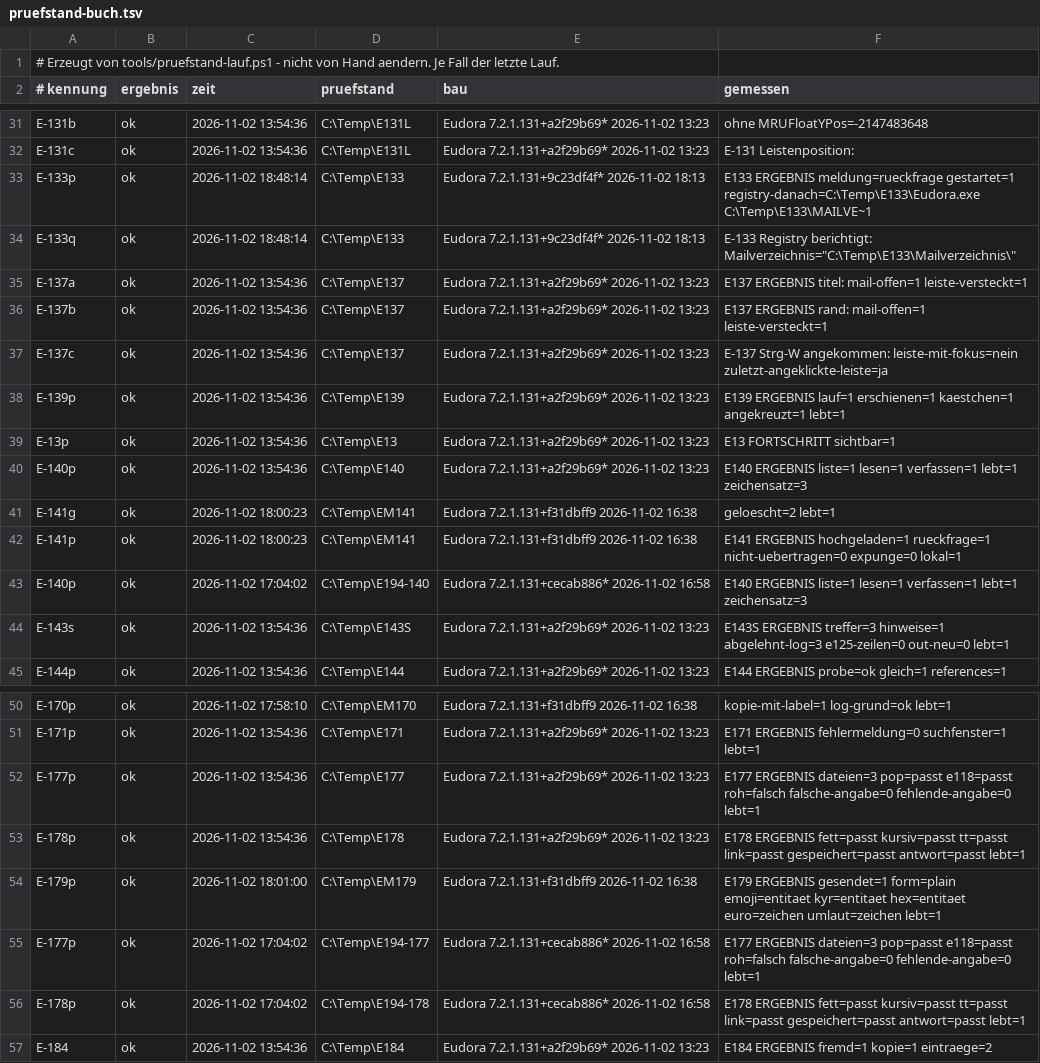
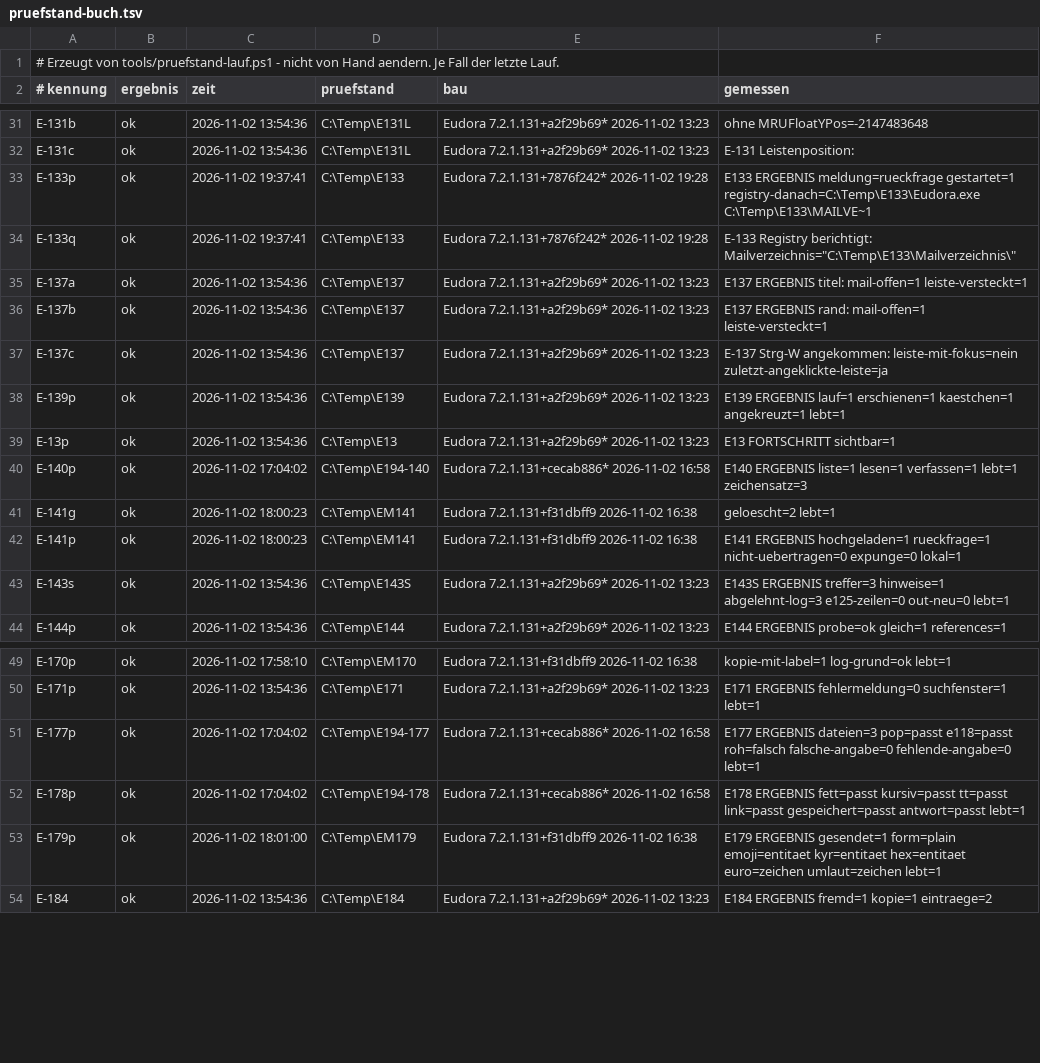
Before and after one commit to HansWurst81675/Eudora7.2, a TSV file: Intern/pruefstand-buch.tsv, drawn as a sheet; only a part is shown, gaps mark what is left out.

```diff
--- a/Intern/pruefstand-buch.tsv
+++ b/Intern/pruefstand-buch.tsv
@@ -32,4 +32,4 @@ E-131b	ok	2026-11-02 13:54:36	C:\Temp\E131L	Eudora 7.2.1.131+a2f29b69* 2026-11-0
 E-131c	ok	2026-11-02 13:54:36	C:\Temp\E131L	Eudora 7.2.1.131+a2f29b69* 2026-11-02 13:23	E-131 Leistenposition:
-E-133p	ok	2026-11-02 18:48:14	C:\Temp\E133	Eudora 7.2.1.131+9c23df4f* 2026-11-02 18:13	E133 ERGEBNIS meldung=rueckfrage gestartet=1 registry-danach=C:\Temp\E133\Eudora.exe C:\Temp\E133\MAILVE~1
-E-133q	ok	2026-11-02 18:48:14	C:\Temp\E133	Eudora 7.2.1.131+9c23df4f* 2026-11-02 18:13	E-133 Registry berichtigt: Mailverzeichnis="C:\Temp\E133\Mailverzeichnis\"
+E-133p	ok	2026-11-02 19:37:41	C:\Temp\E133	Eudora 7.2.1.131+7876f242* 2026-11-02 19:28	E133 ERGEBNIS meldung=rueckfrage gestartet=1 registry-danach=C:\Temp\E133\Eudora.exe C:\Temp\E133\MAILVE~1
+E-133q	ok	2026-11-02 19:37:41	C:\Temp\E133	Eudora 7.2.1.131+7876f242* 2026-11-02 19:28	E-133 Registry berichtigt: Mailverzeichnis="C:\Temp\E133\Mailverzeichnis\"
 E-137a	ok	2026-11-02 13:54:36	C:\Temp\E137	Eudora 7.2.1.131+a2f29b69* 2026-11-02 13:23	E137 ERGEBNIS titel: mail-offen=1 leiste-versteckt=1
@@ -39,6 +39,5 @@ E-139p	ok	2026-11-02 13:54:36	C:\Temp\E139	Eudora 7.2.1.131+a2f29b69* 2026-11-02
 E-13p	ok	2026-11-02 13:54:36	C:\Temp\E13	Eudora 7.2.1.131+a2f29b69* 2026-11-02 13:23	E13 FORTSCHRITT sichtbar=1
-E-140p	ok	2026-11-02 13:54:36	C:\Temp\E140	Eudora 7.2.1.131+a2f29b69* 2026-11-02 13:23	E140 ERGEBNIS liste=1 lesen=1 verfassen=1 lebt=1 zeichensatz=3
+E-140p	ok	2026-11-02 17:04:02	C:\Temp\E194-140	Eudora 7.2.1.131+cecab886* 2026-11-02 16:58	E140 ERGEBNIS liste=1 lesen=1 verfassen=1 lebt=1 zeichensatz=3
 E-141g	ok	2026-11-02 18:00:23	C:\Temp\EM141	Eudora 7.2.1.131+f31dbff9 2026-11-02 16:38	geloescht=2 lebt=1
 E-141p	ok	2026-11-02 18:00:23	C:\Temp\EM141	Eudora 7.2.1.131+f31dbff9 2026-11-02 16:38	E141 ERGEBNIS hochgeladen=1 rueckfrage=1 nicht-uebertragen=0 expunge=0 lokal=1
-E-140p	ok	2026-11-02 17:04:02	C:\Temp\E194-140	Eudora 7.2.1.131+cecab886* 2026-11-02 16:58	E140 ERGEBNIS liste=1 lesen=1 verfassen=1 lebt=1 zeichensatz=3
 E-143s	ok	2026-11-02 13:54:36	C:\Temp\E143S	Eudora 7.2.1.131+a2f29b69* 2026-11-02 13:23	E143S ERGEBNIS treffer=3 hinweise=1 abgelehnt-log=3 e125-zeilen=0 out-neu=0 lebt=1
@@ -51,7 +50,5 @@ E-170p	ok	2026-11-02 17:58:10	C:\Temp\EM170	Eudora 7.2.1.131+f31dbff9 2026-11-02
 E-171p	ok	2026-11-02 13:54:36	C:\Temp\E171	Eudora 7.2.1.131+a2f29b69* 2026-11-02 13:23	E171 ERGEBNIS fehlermeldung=0 suchfenster=1 lebt=1
-E-177p	ok	2026-11-02 13:54:36	C:\Temp\E177	Eudora 7.2.1.131+a2f29b69* 2026-11-02 13:23	E177 ERGEBNIS dateien=3 pop=passt e118=passt roh=falsch falsche-angabe=0 fehlende-angabe=0 lebt=1
-E-178p	ok	2026-11-02 13:54:36	C:\Temp\E178	Eudora 7.2.1.131+a2f29b69* 2026-11-02 13:23	E178 ERGEBNIS fett=passt kursiv=passt tt=passt link=passt gespeichert=passt antwort=passt lebt=1
-E-179p	ok	2026-11-02 18:01:00	C:\Temp\EM179	Eudora 7.2.1.131+f31dbff9 2026-11-02 16:38	E179 ERGEBNIS gesendet=1 form=plain emoji=entitaet kyr=entitaet hex=entitaet euro=zeichen umlaut=zeichen lebt=1
 E-177p	ok	2026-11-02 17:04:02	C:\Temp\E194-177	Eudora 7.2.1.131+cecab886* 2026-11-02 16:58	E177 ERGEBNIS dateien=3 pop=passt e118=passt roh=falsch falsche-angabe=0 fehlende-angabe=0 lebt=1
 E-178p	ok	2026-11-02 17:04:02	C:\Temp\E194-178	Eudora 7.2.1.131+cecab886* 2026-11-02 16:58	E178 ERGEBNIS fett=passt kursiv=passt tt=passt link=passt gespeichert=passt antwort=passt lebt=1
+E-179p	ok	2026-11-02 18:01:00	C:\Temp\EM179	Eudora 7.2.1.131+f31dbff9 2026-11-02 16:38	E179 ERGEBNIS gesendet=1 form=plain emoji=entitaet kyr=entitaet hex=entitaet euro=zeichen umlaut=zeichen lebt=1
 E-184	ok	2026-11-02 13:54:36	C:\Temp\E184	Eudora 7.2.1.131+a2f29b69* 2026-11-02 13:23	E184 ERGEBNIS fremd=1 kopie=1 eintraege=2
```
Also changed, not shown: 10 other files.
